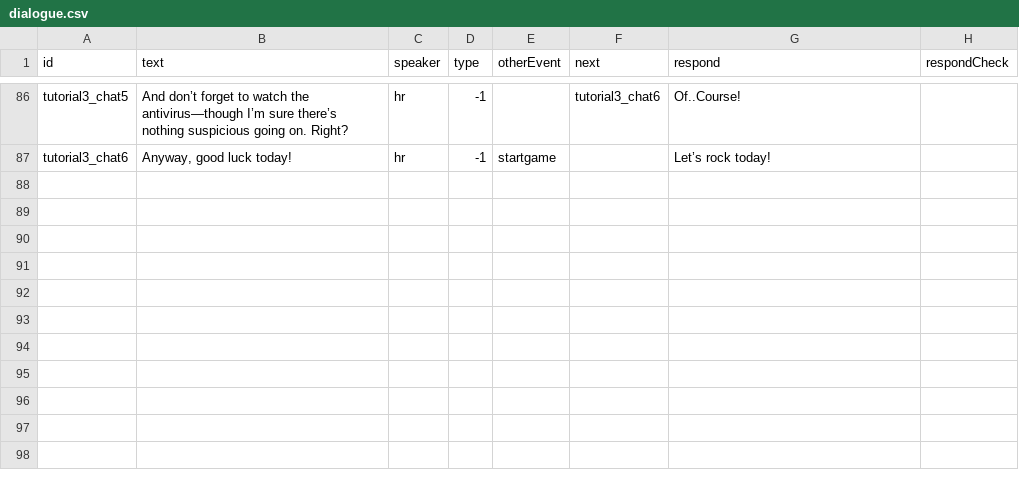
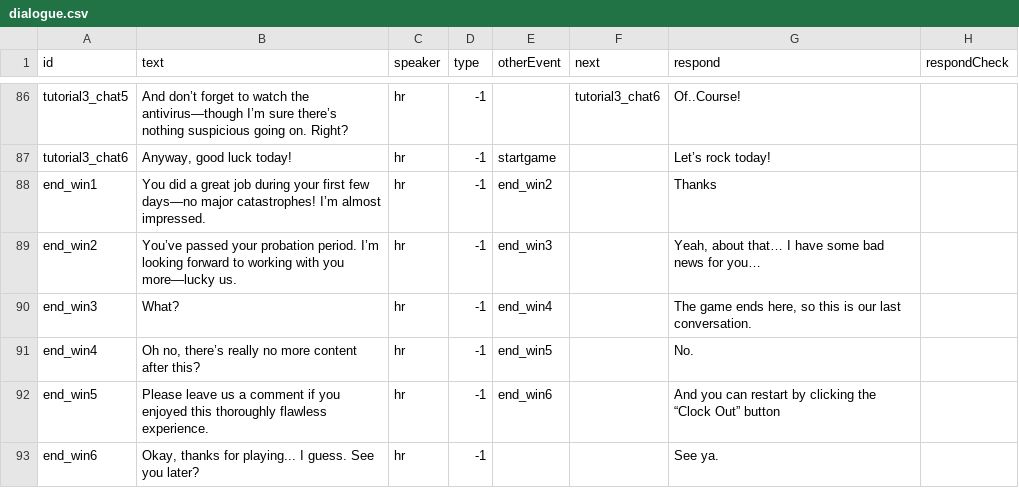
Before and after one commit to shshwdr/NothingCanGoWrong, a CSV file: Assets/Resources/csv/dialogue.csv, drawn as a sheet; only a part is shown, gaps mark what is left out.

```diff
--- a/Assets/Resources/csv/dialogue.csv
+++ b/Assets/Resources/csv/dialogue.csv
@@ -87 +87,7 @@ tutorial3_chat5,And don’t forget to watch the antivirus—though I’m sure th
 tutorial3_chat6,"Anyway, good luck today!",hr,-1,startgame,,Let’s rock today!,
+end_win1,You did a great job during your first few days—no major catastrophes! I’m almost impressed.,hr,-1,end_win2,,Thanks,
+end_win2,You’ve passed your probation period. I’m looking forward to working with you more—lucky us.,hr,-1,end_win3,,"Yeah, about that… I have some bad news for you…",
+end_win3,What?,hr,-1,end_win4,,"The game ends here, so this is our last conversation.",
+end_win4,"Oh no, there’s really no more content after this?",hr,-1,end_win5,,No.,
+end_win5,Please leave us a comment if you enjoyed this thoroughly flawless experience.,hr,-1,end_win6,,And you can restart by clicking the “Clock Out” button,
+end_win6,"Okay, thanks for playing... I guess. See you later?",hr,-1,,,See ya.,
```
Also changed, not shown: 10 other files.
